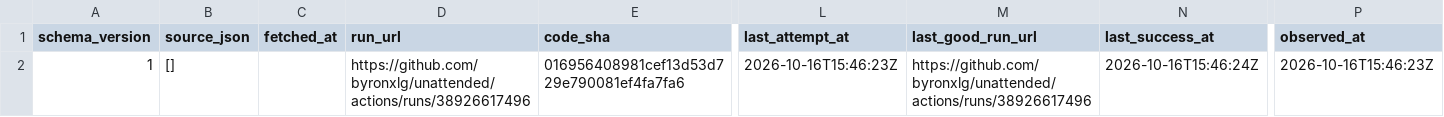
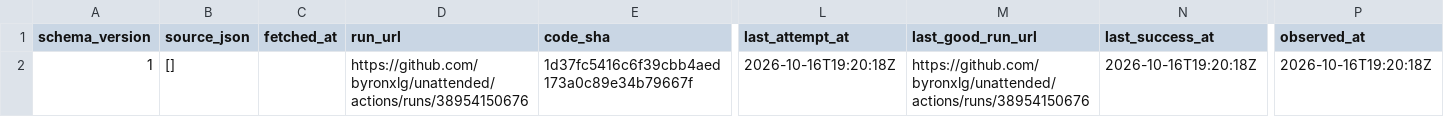
Before and after one commit to byronxlg/unattended, a CSV file: product/nz_election/data/status.csv, drawn as a sheet; only a part is shown, gaps mark what is left out; the diff names each change by its address in the sheet, - before the commit and + after, or states it on an @@ line.

```diff
--- a/product/nz_election/data/status.csv
+++ b/product/nz_election/data/status.csv
-D2 (run_url): https://github.com/byronxlg/unattended/actions/runs/38926617496
+D2 (run_url): https://github.com/byronxlg/unattended/actions/runs/38954150676
-E2 (code_sha): 016956408981cef13d53d729e790081ef4fa7fa6
+E2 (code_sha): 1d37fc5416c6f39cbb4aed173a0c89e34b79667f
-L2 (last_attempt_at): 2026-10-16T15:46:23Z
+L2 (last_attempt_at): 2026-10-16T19:20:18Z
-M2 (last_good_run_url): https://github.com/byronxlg/unattended/actions/runs/38926617496
+M2 (last_good_run_url): https://github.com/byronxlg/unattended/actions/runs/38954150676
-N2 (last_success_at): 2026-10-16T15:46:24Z
+N2 (last_success_at): 2026-10-16T19:20:18Z
-P2 (observed_at): 2026-10-16T15:46:23Z
+P2 (observed_at): 2026-10-16T19:20:18Z
```
Also changed, not shown: product/nz_election/data/averages.csv, product/nz_election/data/manifest.csv, 7 other files.
